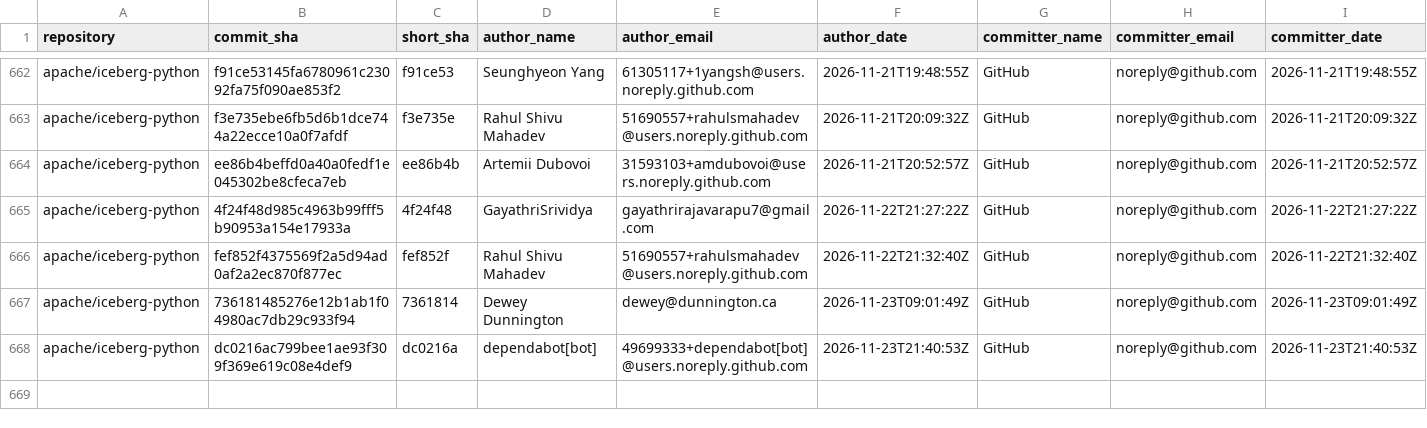
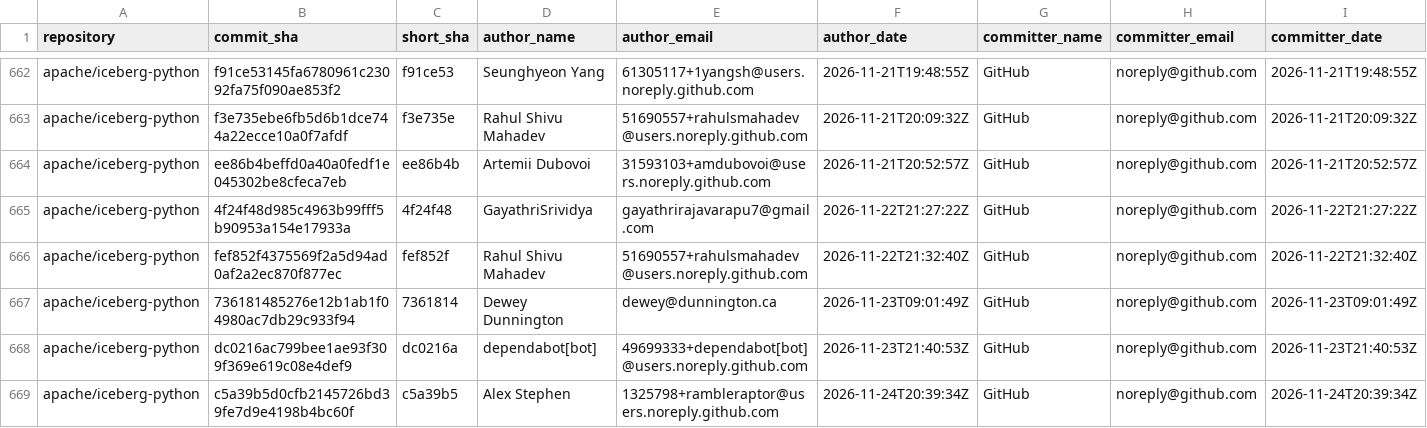
Before and after one commit to kevinjqliu/iceberg-activity-tracker, a CSV file: data/commits/apache_iceberg_python.csv, drawn as a sheet; only a part is shown, gaps mark what is left out; rows hold the shown columns only; the diff names each change by its address in the sheet, - before the commit and + after, or states it on an @@ line.

```diff
--- a/data/commits/apache_iceberg_python.csv
+++ b/data/commits/apache_iceberg_python.csv
+row 669: apache/iceberg-python | c5a39b5d0cfb2145726bd39fe7d9e4198b4bc60f | c5a39b5 | Alex Stephen | 1325798+rambleraptor@users.noreply.github.com | 2026-11-24T20:39:34Z | GitHub | noreply@github.com | 2026-11-24T20:39:34Z
```
Also changed, not shown: data/commits/apache_iceberg.csv, data/commits/apache_iceberg_cpp.csv, 1 other file.
